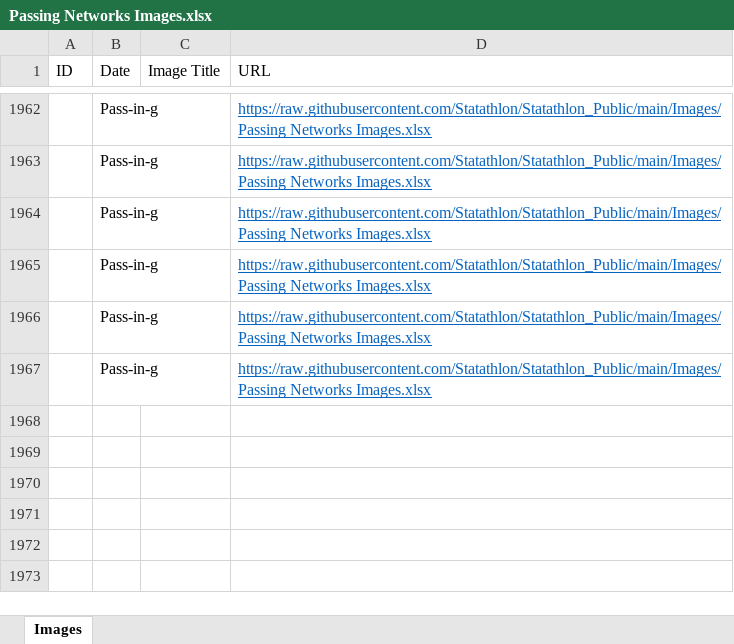
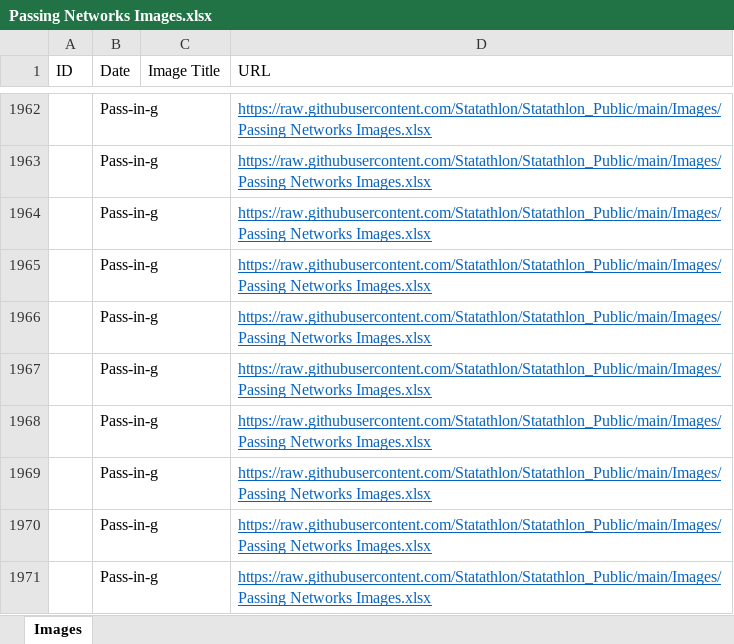
Before and after one commit to Statathlon/Statathlon_Public, an Excel workbook: Images/Passing Networks Images.xlsx, sheet Images, drawn as a sheet; only a part is shown, gaps mark what is left out; values as stored, in another font and other column widths than the file's, no borders; table styles not drawn; the diff names each change by its address in the sheet, - before the commit and + after, or states it on an @@ line.

Commit message:
Upload image of passing networks

```diff
--- a/Images/Passing Networks Images.xlsx (sheet Images)
+++ b/Images/Passing Networks Images.xlsx (sheet Images)
+row 1968:  | Pass-in-g |  | https://raw.githubusercontent.com/Statathlon/Statathlon_Public/main/Images/Passing Networks Images.xlsx
+row 1969:  | Pass-in-g |  | https://raw.githubusercontent.com/Statathlon/Statathlon_Public/main/Images/Passing Networks Images.xlsx
+row 1970:  | Pass-in-g |  | https://raw.githubusercontent.com/Statathlon/Statathlon_Public/main/Images/Passing Networks Images.xlsx
+row 1971:  | Pass-in-g |  | https://raw.githubusercontent.com/Statathlon/Statathlon_Public/main/Images/Passing Networks Images.xlsx
```
